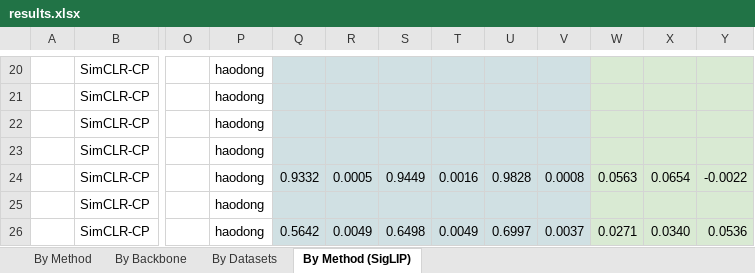
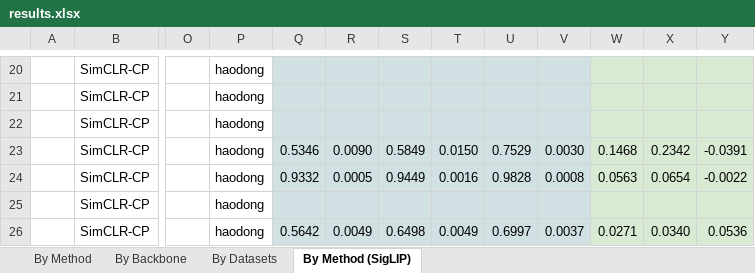
Before and after one commit to akshayg108/continued-pretraining, an Excel workbook: results.xlsx, sheet By Method (SigLIP), drawn as a sheet; only a part is shown, gaps mark what is left out; values as stored, in another font and other column widths than the file's, no borders; the diff names each change by its address in the sheet, - before the commit and + after, or states it on an @@ line.

```diff
--- a/results.xlsx (sheet By Method (SigLIP))
+++ b/results.xlsx (sheet By Method (SigLIP))
-Q23: (empty)
+Q23: 0.5346
-R23: (empty)
+R23: 0.0090
-S23: (empty)
+S23: 0.5849
-T23: (empty)
+T23: 0.0150
-U23: (empty)
+U23: 0.7529
-V23: (empty)
+V23: 0.0030
-W23: (empty)
+W23: 0.1468
-X23: (empty)
+X23: 0.2342
-Y23: (empty)
+Y23: -0.0391
```
Also changed, not shown: 6 other files.
